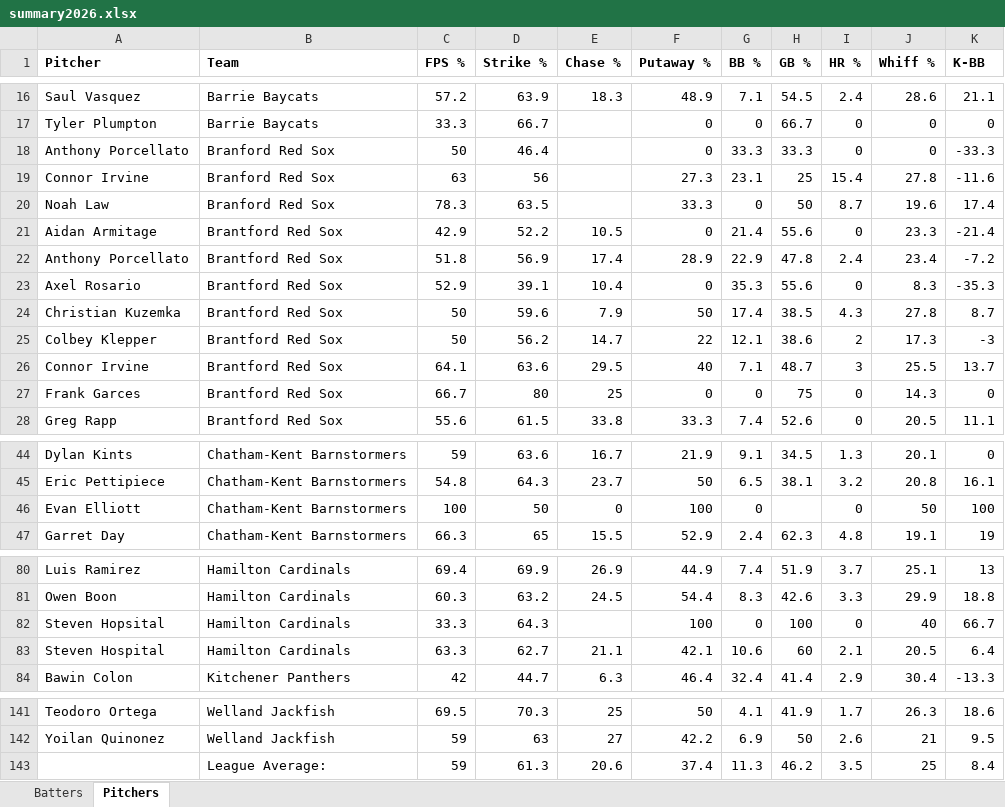
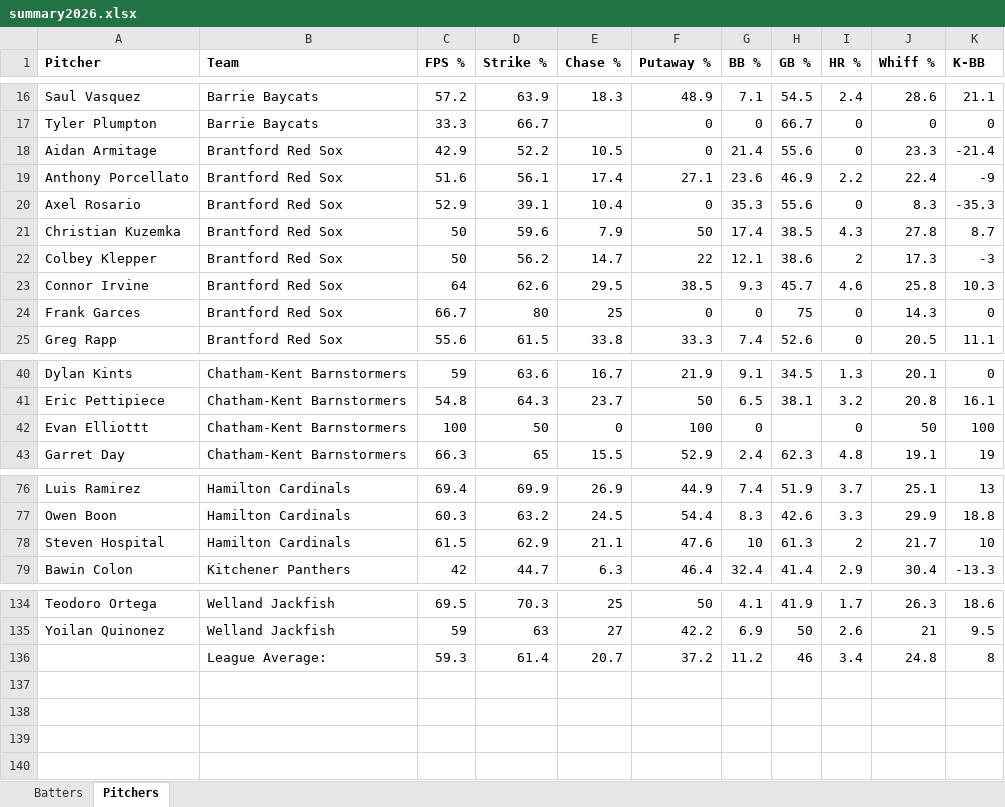
Before and after one commit to bigfishy06/data-diamond, an Excel workbook: cbl-new/data/summary2026.xlsx, sheet Pitchers, drawn as a sheet; only a part is shown, gaps mark what is left out; values as stored, in another font and other column widths than the file's, no borders; table styles not drawn; removed rows and columns are numbered as before the commit, all else as after; the diff covers the shown part only; the diff names each change by its address in the sheet, - before the commit and + after, or states it on an @@ line.

```diff
--- a/cbl-new/data/summary2026.xlsx (sheet Pitchers)
+++ b/cbl-new/data/summary2026.xlsx (sheet Pitchers)
-row 18: Anthony Porcellato | Branford Red Sox | 50 | 46.4 |  | 0 | 33.3 | 33.3 | 0 | 0 | -33.3
-row 19: Connor Irvine | Branford Red Sox | 63 | 56 |  | 27.3 | 23.1 | 25 | 15.4 | 27.8 | -11.6
-row 20: Noah Law | Branford Red Sox | 78.3 | 63.5 |  | 33.3 | 0 | 50 | 8.7 | 19.6 | 17.4
-C19 (FPS %): 51.8
+C19 (FPS %): 51.6
-D19 (Strike %): 56.9
+D19 (Strike %): 56.1
-F19 (Putaway %): 28.9
+F19 (Putaway %): 27.1
-G19 (BB %): 22.9
+G19 (BB %): 23.6
-H19 (GB %): 47.8
+H19 (GB %): 46.9
-I19 (HR %): 2.4
+I19 (HR %): 2.2
-J19 (Whiff %): 23.4
+J19 (Whiff %): 22.4
-K19 (K-BB): -7.2
+K19 (K-BB): -9
-C23 (FPS %): 64.1
+C23 (FPS %): 64
-D23 (Strike %): 63.6
+D23 (Strike %): 62.6
-F23 (Putaway %): 40
+F23 (Putaway %): 38.5
-G23 (BB %): 7.1
+G23 (BB %): 9.3
-H23 (GB %): 48.7
+H23 (GB %): 45.7
-I23 (HR %): 3
+I23 (HR %): 4.6
-J23 (Whiff %): 25.5
+J23 (Whiff %): 25.8
-K23 (K-BB): 13.7
+K23 (K-BB): 10.3
-A42 (Pitcher): Evan Elliott
+A42 (Pitcher): Evan Elliottt
-row 82: Steven Hopsital | Hamilton Cardinals | 33.3 | 64.3 |  | 100 | 0 | 100 | 0 | 40 | 66.7
-C78 (FPS %): 63.3
+C78 (FPS %): 61.5
-D78 (Strike %): 62.7
+D78 (Strike %): 62.9
-F78 (Putaway %): 42.1
+F78 (Putaway %): 47.6
-G78 (BB %): 10.6
+G78 (BB %): 10
-H78 (GB %): 60
+H78 (GB %): 61.3
-I78 (HR %): 2.1
+I78 (HR %): 2
-J78 (Whiff %): 20.5
+J78 (Whiff %): 21.7
-K78 (K-BB): 6.4
+K78 (K-BB): 10
-row 143:  | League Average: | 59 | 61.3 | 20.6 | 37.4 | 11.3 | 46.2 | 3.5 | 25 | 8.4
+row 136:  | League Average: | 59.3 | 61.4 | 20.7 | 37.2 | 11.2 | 46 | 3.4 | 24.8 | 8
```
Also changed, not shown: 3 removed rows and 35 edited cells elsewhere in this sheet, sheet Batters, 7 other files.
